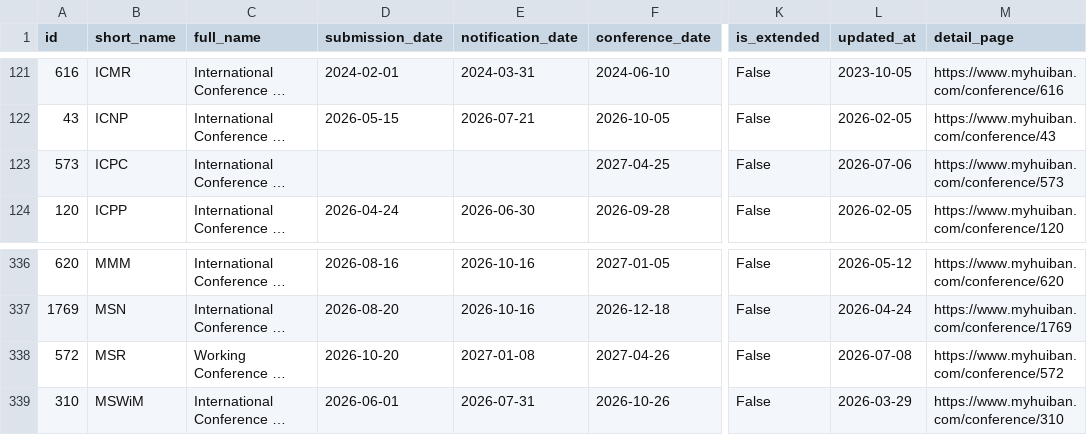
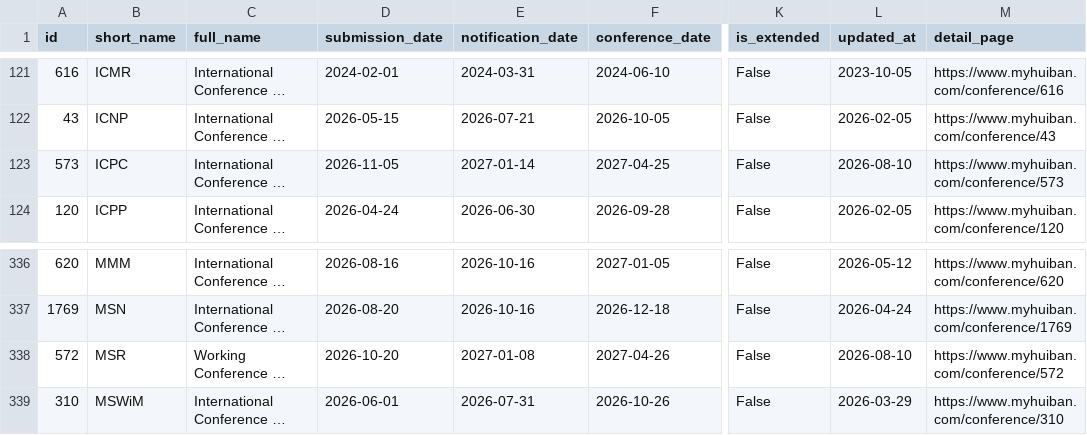
Before and after one commit to sundou82/conference-partner-mcp, a CSV file: data/ccf-conferences.csv, drawn as a sheet; only a part is shown, gaps mark what is left out; long unchanged cells end in …; the diff names each change by its address in the sheet, - before the commit and + after, or states it on an @@ line.

```diff
--- a/data/ccf-conferences.csv
+++ b/data/ccf-conferences.csv
-D123 (submission_date): (empty)
+D123 (submission_date): 2026-11-05
-E123 (notification_date): (empty)
+E123 (notification_date): 2027-01-14
-L123 (updated_at): 2026-07-06
+L123 (updated_at): 2026-08-10
-L338 (updated_at): 2026-07-08
+L338 (updated_at): 2026-08-10
```
Also changed, not shown: data/core-conferences.csv, data/journal-special-issues.csv, 13 other files.
